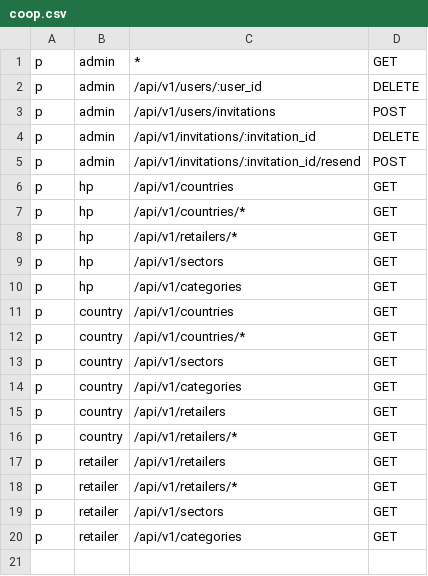
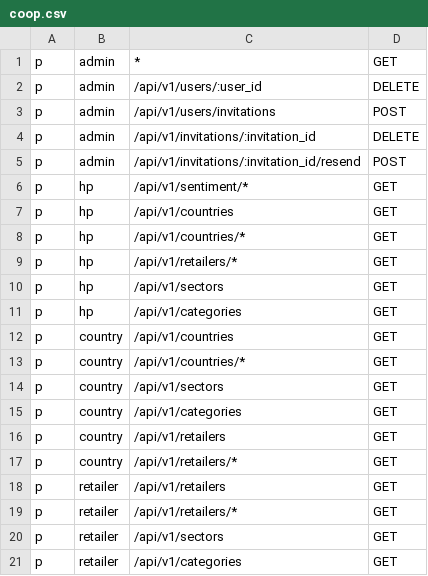
Before and after one commit to epa-datos/policies, a CSV file: coop/coop.csv, drawn as a sheet.

Commit message:
add sentiment analysis route to coop csv file

```diff
--- a/coop/coop.csv
+++ b/coop/coop.csv
@@ -5,2 +5,3 @@ p, admin, /api/v1/invitations/:invitation_id, DELETE
 p, admin, /api/v1/invitations/:invitation_id/resend, POST
+p, hp, /api/v1/sentiment/*, GET
 p, hp,/api/v1/countries, GET
```
